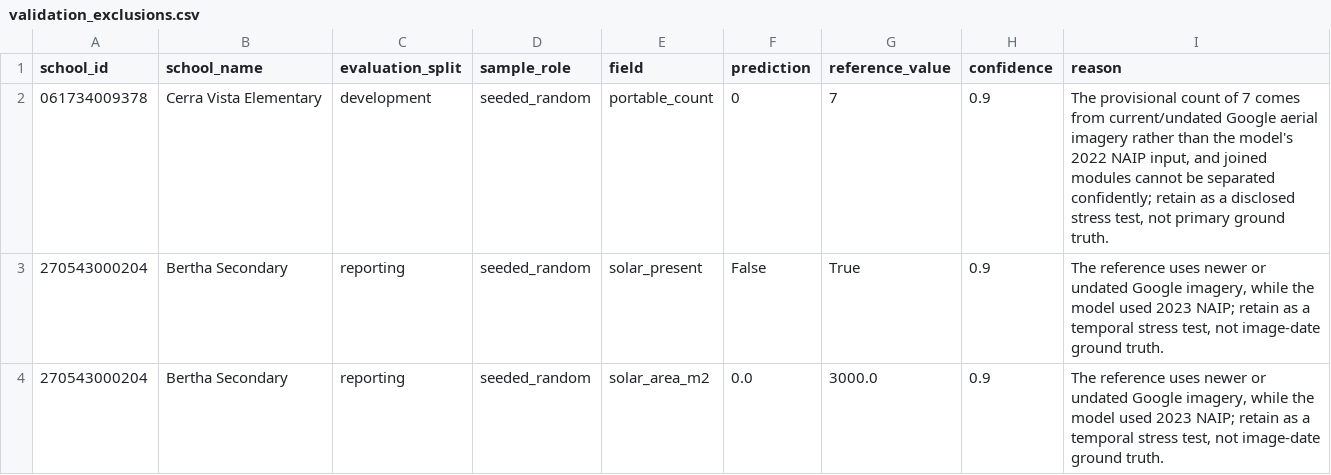
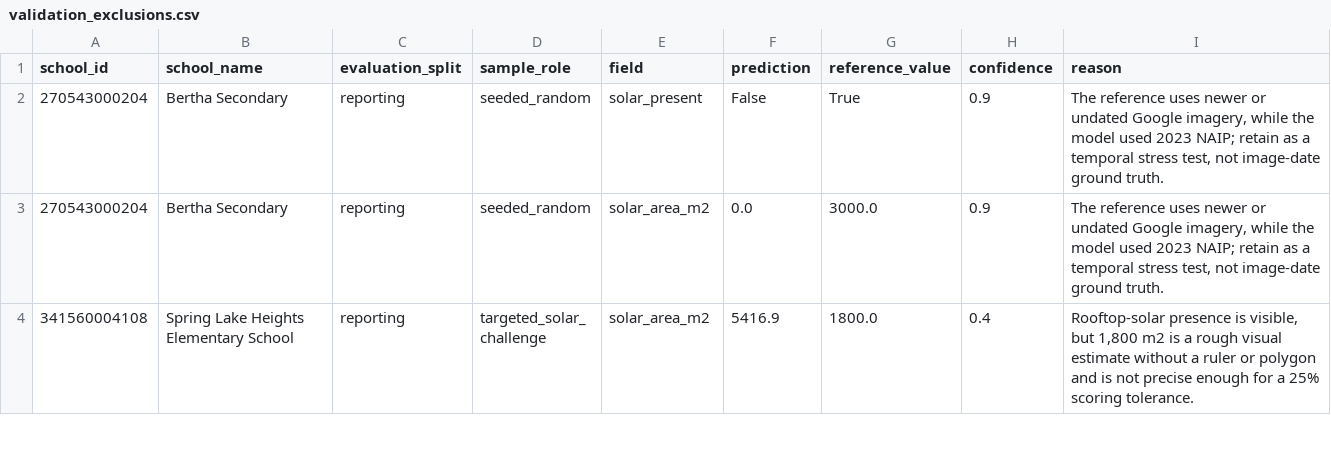
Before and after one commit to rutpatel4003/school-facilities-cv-takehome, a CSV file: outputs/validation_exclusions.csv, drawn as a sheet; only a part is shown; the shorter side is filled out with more unchanged rows; the diff names each change by its address in the sheet, - before the commit and + after, or states it on an @@ line.

```diff
--- a/outputs/validation_exclusions.csv
+++ b/outputs/validation_exclusions.csv
-row 2: 061734009378 | Cerra Vista Elementary | development | seeded_random | portable_count | 0 | 7 | 0.9 | The provisional count of 7 comes from current/undated Google aerial imagery rather than the model's 2022 NAIP input, and joined modules cannot be separated confidently; retain as a disclosed stress test, not primary ground truth.
```
Also changed, not shown: data/validation_labels.csv, outputs/validation_observations.csv, 9 other files.
